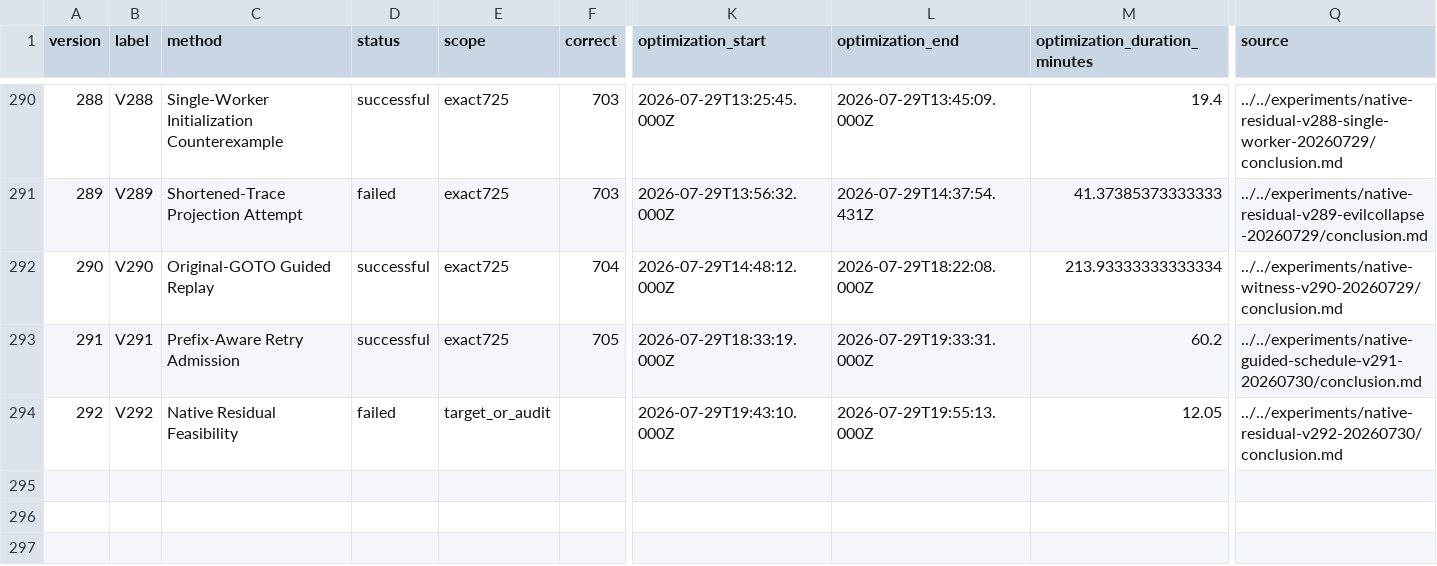
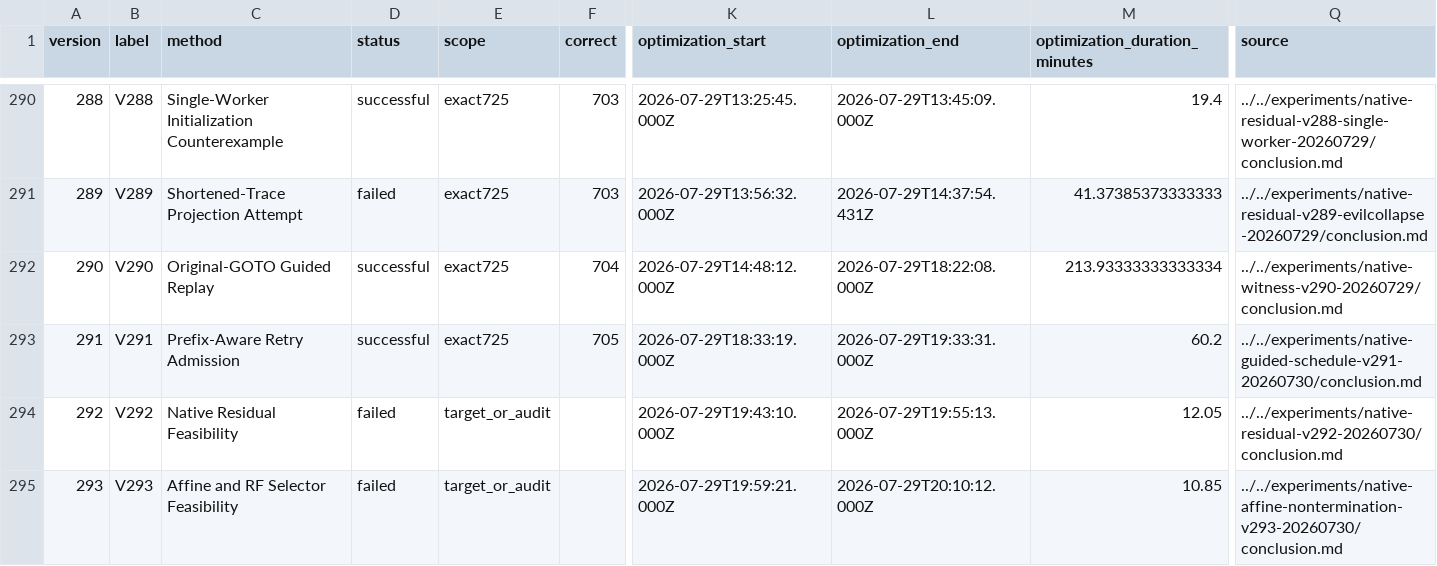
Before and after one commit to Lapulatos/Deagle, a CSV file: analysis/optimization-impact-dashboard-20260726/optimization-impact-data.csv, drawn as a sheet; only a part is shown, gaps mark what is left out; rows hold the shown columns only; the diff names each change by its address in the sheet, - before the commit and + after, or states it on an @@ line.

Commit message:
docs(experiments): record failed V293 feasibility study

```diff
--- a/analysis/optimization-impact-dashboard-20260726/optimization-impact-data.csv
+++ b/analysis/optimization-impact-dashboard-20260726/optimization-impact-data.csv
+row 295: 293 | V293 | Affine and RF Selector Feasibility | failed | target_or_audit |  | 2026-07-29T19:59:21.000Z | 2026-07-29T20:10:12.000Z | 10.85 | ../../experiments/native-affine-nontermination-v293-20260730/conclusion.md
```
Also changed, not shown: 9 other files.
